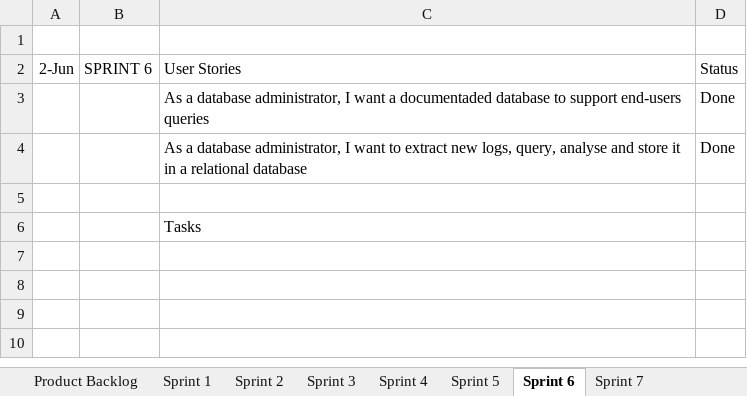
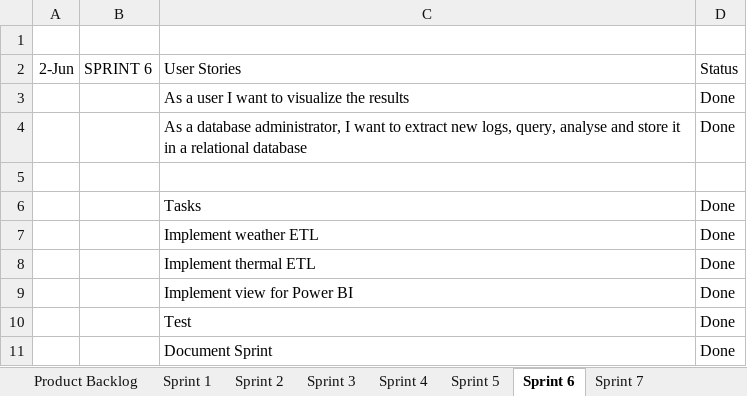
Before and after one commit to KYLU455/SEP4, an Excel workbook: Excel scrum.xlsx, sheet Sprint 6, drawn as a sheet; values as stored, in another font and other column widths than the file's, no borders; the diff names each change by its address in the sheet, - before the commit and + after, or states it on an @@ line.

```diff
--- a/Excel scrum.xlsx (sheet Sprint 6)
+++ b/Excel scrum.xlsx (sheet Sprint 6)
-C3: As a database administrator, I want a documentaded database to support end-users queries
+C3: As a user I want to visualize the results
-D6: (empty)
+D6: Done
+row 7:  |  | Implement weather ETL | Done
+row 8:  |  | Implement thermal ETL | Done
+row 9:  |  | Implement view for Power BI | Done
+row 10:  |  | Test | Done
+row 11:  |  | Document Sprint | Done
```
Also changed, not shown: sheet Product Backlog, sheet Sprint 5, sheet Sprint 4, sheet Sprint 2, sheet Sprint 7, sheet Sprint 3, 1 more sheet, charts or pictures.
